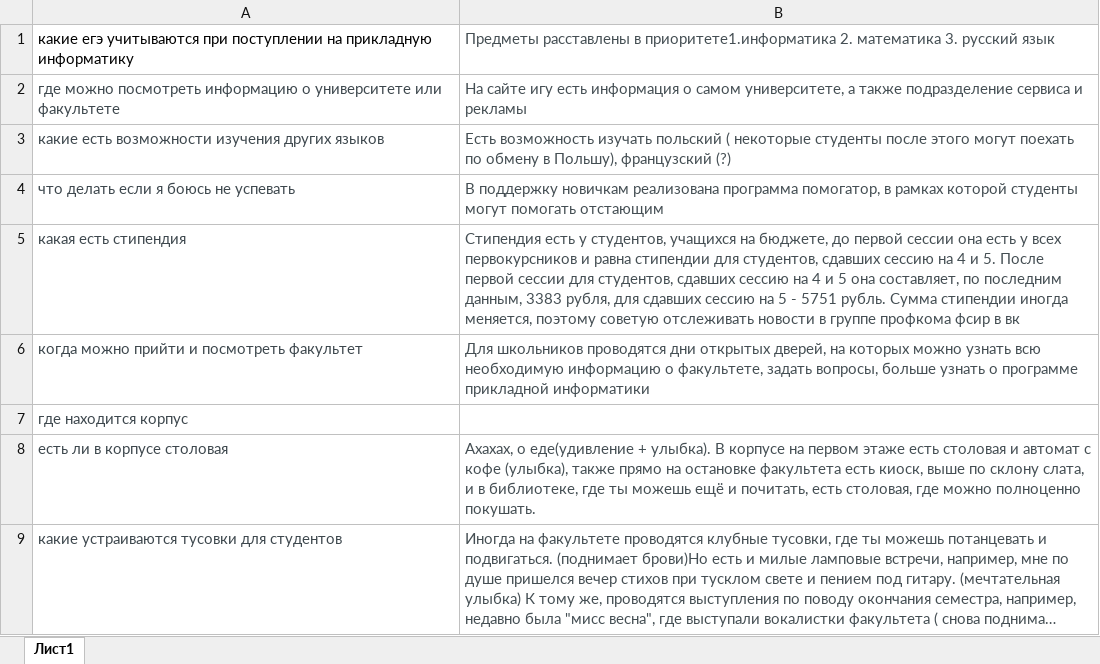
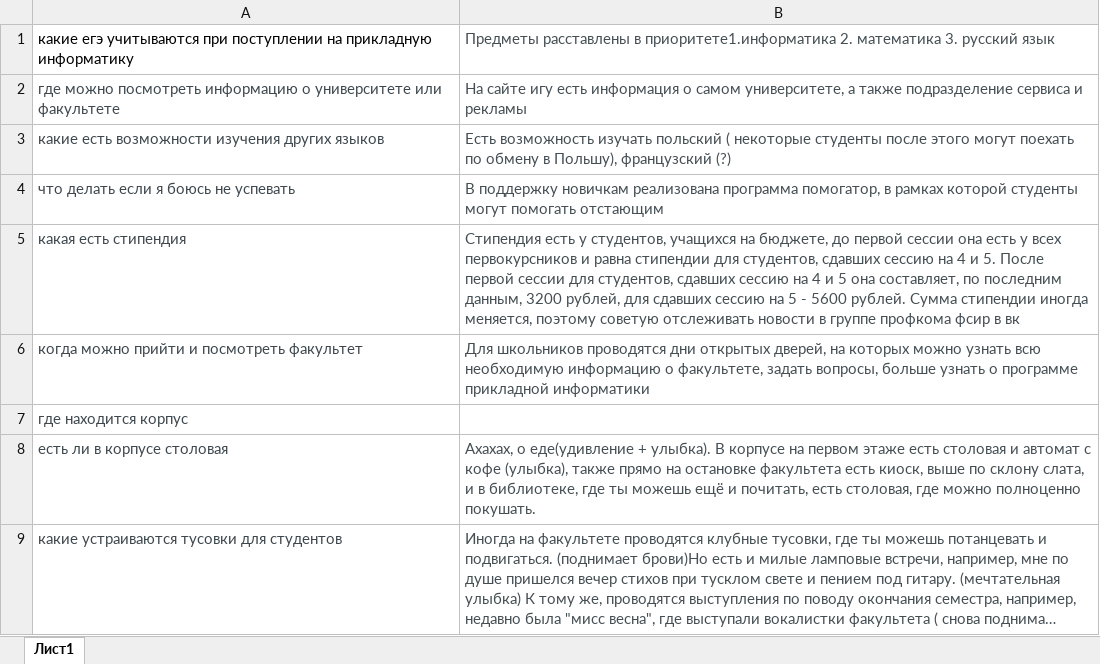
Before and after one commit to nogorka/PythonSoro, an Excel workbook: схема.xlsx, sheet Лист1, drawn as a sheet; only a part is shown; long unchanged cells end in …; values as stored, in another font and other column widths than the file's, no borders; the diff names each change by its address in the sheet, - before the commit and + after, or states it on an @@ line.

```diff
--- a/схема.xlsx (sheet Лист1)
+++ b/схема.xlsx (sheet Лист1)
-B5: …последним данным, 3383 рубля, для сдавших сессию на 5 - 5751 рубль. Сумма стипендии…
+B5: …последним данным, 3200 рублей, для сдавших сессию на 5 - 5600 рублей. Сумма стипендии…
```
Also changed, not shown: 3 other files.
